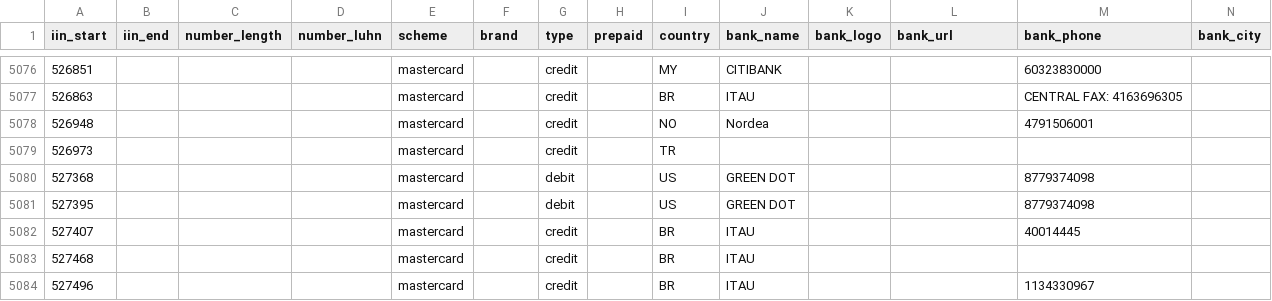
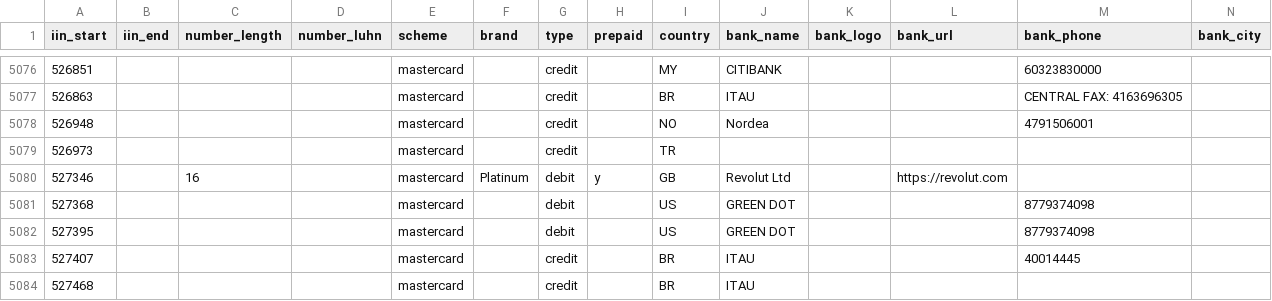
Before and after one commit to binlist/data, a CSV file: ranges.csv, drawn as a sheet; only a part is shown, gaps mark what is left out; the shorter side is filled out with more unchanged rows.

Commit message:
Add Revolut Metal card

```diff
--- a/ranges.csv
+++ b/ranges.csv
@@ -5079,2 +5079,3 @@ iin_start,iin_end,number_length,number_luhn,scheme,brand,type,prepaid,country,ba
 526973,,,,mastercard,,credit,,TR,,,,,
+527346,,16,,mastercard,Platinum,debit,y,GB,Revolut Ltd,,https://revolut.com,,
 527368,,,,mastercard,,debit,,US,GREEN DOT,,,8779374098,
```
